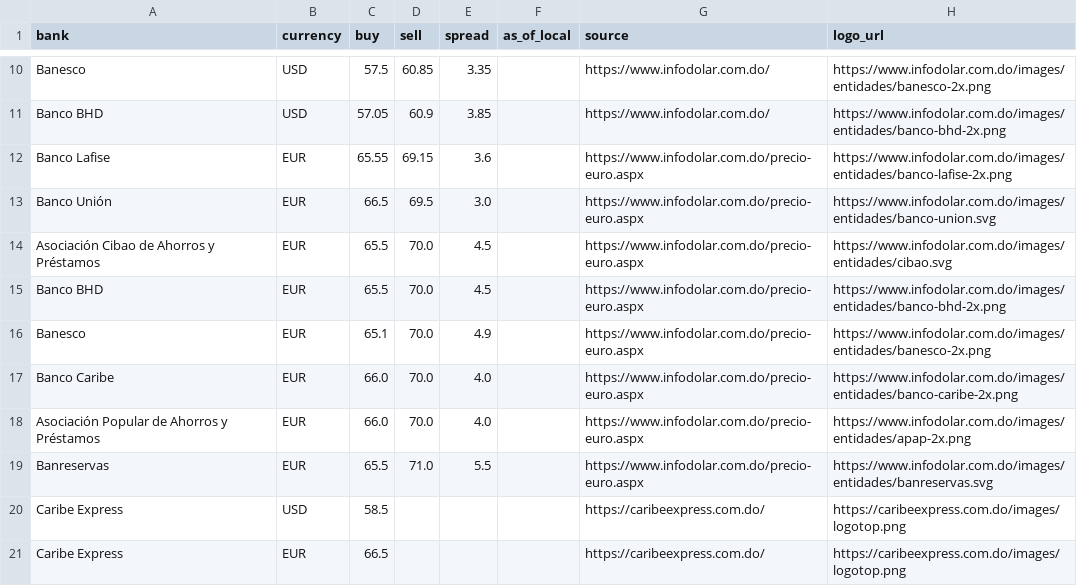
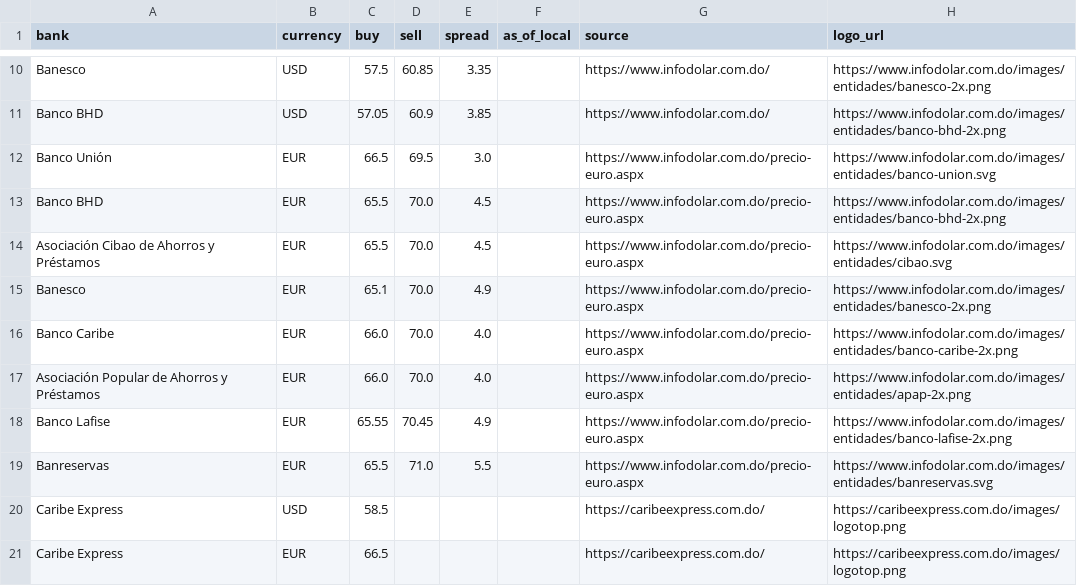
Before and after one commit to Rodyd137/infodolareuro, a CSV file: data/latest.csv, drawn as a sheet; only a part is shown, gaps mark what is left out.

```diff
--- a/data/latest.csv
+++ b/data/latest.csv
@@ -11,6 +11,5 @@ Banesco,USD,57.5,60.85,3.35,,https://www.infodolar.com.do/,https://www.infodolar
 Banco BHD,USD,57.05,60.9,3.85,,https://www.infodolar.com.do/,https://www.infodolar.com.do/images/entidades/banco-bhd-2x.png
-Banco Lafise,EUR,65.55,69.15,3.6,,https://www.infodolar.com.do/precio-euro.aspx,https://www.infodolar.com.do/images/entidades/banco-lafise-2x.png
 Banco Unión,EUR,66.5,69.5,3.0,,https://www.infodolar.com.do/precio-euro.aspx,https://www.infodolar.com.do/images/entidades/banco-union.svg
+Banco BHD,EUR,65.5,70.0,4.5,,https://www.infodolar.com.do/precio-euro.aspx,https://www.infodolar.com.do/images/entidades/banco-bhd-2x.png
 Asociación Cibao de Ahorros y Préstamos,EUR,65.5,70.0,4.5,,https://www.infodolar.com.do/precio-euro.aspx,https://www.infodolar.com.do/images/entidades/cibao.svg
-Banco BHD,EUR,65.5,70.0,4.5,,https://www.infodolar.com.do/precio-euro.aspx,https://www.infodolar.com.do/images/entidades/banco-bhd-2x.png
 Banesco,EUR,65.1,70.0,4.9,,https://www.infodolar.com.do/precio-euro.aspx,https://www.infodolar.com.do/images/entidades/banesco-2x.png
@@ -18,2 +17,3 @@ Banco Caribe,EUR,66.0,70.0,4.0,,https://www.infodolar.com.do/precio-euro.aspx,ht
 Asociación Popular de Ahorros y Préstamos,EUR,66.0,70.0,4.0,,https://www.infodolar.com.do/precio-euro.aspx,https://www.infodolar.com.do/images/entidades/apap-2x.png
+Banco Lafise,EUR,65.55,70.45,4.9,,https://www.infodolar.com.do/precio-euro.aspx,https://www.infodolar.com.do/images/entidades/banco-lafise-2x.png
 Banreservas,EUR,65.5,71.0,5.5,,https://www.infodolar.com.do/precio-euro.aspx,https://www.infodolar.com.do/images/entidades/banreservas.svg
```
Also changed, not shown: 2 other files.
